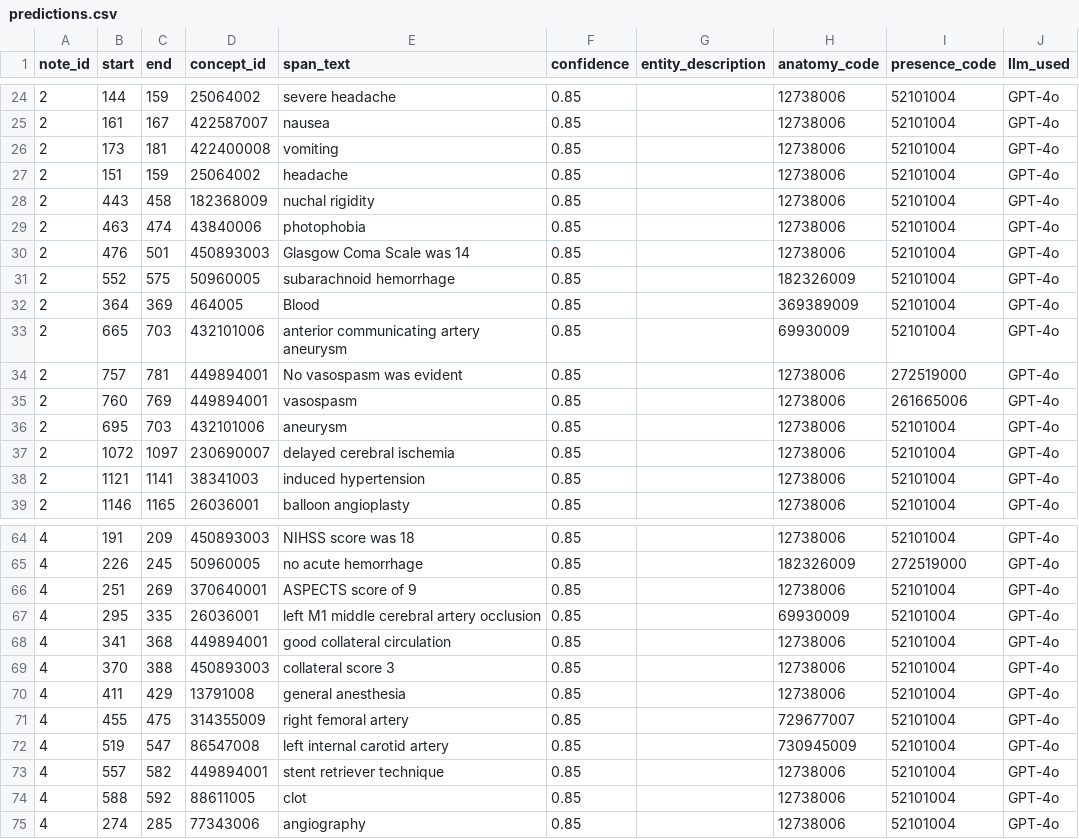
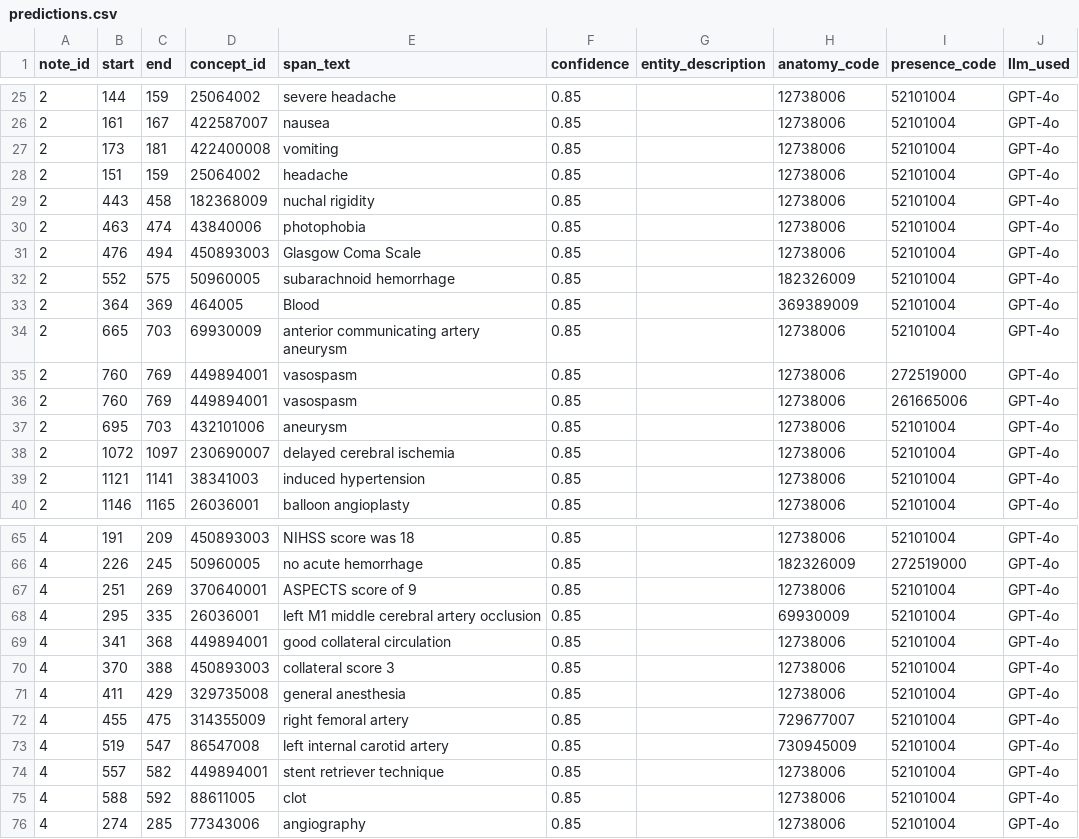
Before and after one commit to ramsestein/RAG_ontologia, a CSV file: benchmark/results/rag_gpt_test/predictions.csv, drawn as a sheet; only a part is shown, gaps mark what is left out; the diff covers the shown part only.

```diff
--- a/benchmark/results/rag_gpt_test/predictions.csv
+++ b/benchmark/results/rag_gpt_test/predictions.csv
@@ -29,7 +30,7 @@ note_id,start,end,concept_id,span_text,confidence,entity_description,anatomy_cod
 2,463,474,43840006,photophobia,0.85,,12738006,52101004,GPT-4o
-2,476,501,450893003,Glasgow Coma Scale was 14,0.85,,12738006,52101004,GPT-4o
+2,476,494,450893003,Glasgow Coma Scale,0.85,,12738006,52101004,GPT-4o
 2,552,575,50960005,subarachnoid hemorrhage,0.85,,182326009,52101004,GPT-4o
 2,364,369,464005,Blood,0.85,,369389009,52101004,GPT-4o
-2,665,703,432101006,anterior communicating artery aneurysm,0.85,,69930009,52101004,GPT-4o
-2,757,781,449894001,No vasospasm was evident,0.85,,12738006,272519000,GPT-4o
+2,665,703,69930009,anterior communicating artery aneurysm,0.85,,12738006,52101004,GPT-4o
+2,760,769,449894001,vasospasm,0.85,,12738006,272519000,GPT-4o
 2,760,769,449894001,vasospasm,0.85,,12738006,261665006,GPT-4o
@@ -69,3 +70,3 @@ note_id,start,end,concept_id,span_text,confidence,entity_description,anatomy_cod
 4,370,388,450893003,collateral score 3,0.85,,12738006,52101004,GPT-4o
-4,411,429,13791008,general anesthesia,0.85,,12738006,52101004,GPT-4o
+4,411,429,329735008,general anesthesia,0.85,,12738006,52101004,GPT-4o
 4,455,475,314355009,right femoral artery,0.85,,729677007,52101004,GPT-4o
```
Also changed, not shown: 4 added rows, 6 removed rows and 10 edited cells elsewhere in this file, 9 other files.
